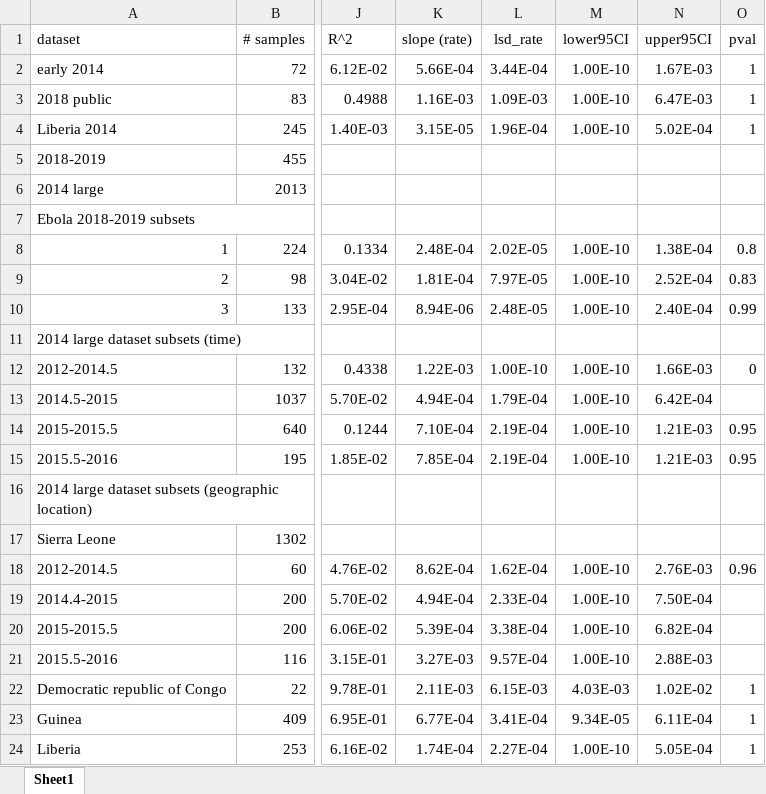
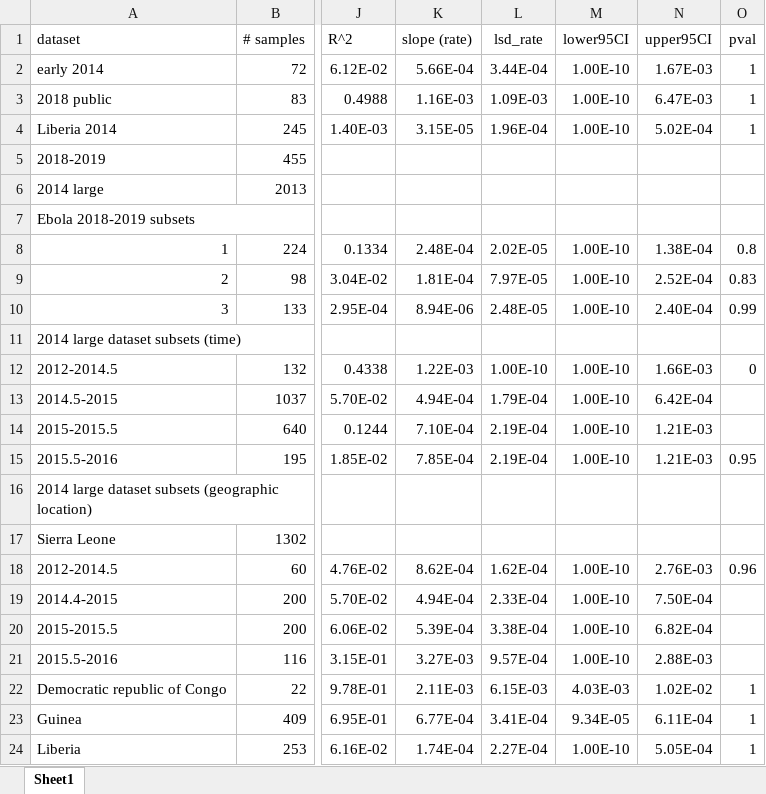
Before and after one commit to melhs99/ebola-mutation-rates-study, an Excel workbook: table.xlsx, sheet Sheet1, drawn as a sheet; only a part is shown, gaps mark what is left out; values as stored, in another font and other column widths than the file's, no borders; the diff names each change by its address in the sheet, - before the commit and + after, or states it on an @@ line.

```diff
--- a/table.xlsx (sheet Sheet1)
+++ b/table.xlsx (sheet Sheet1)
-O14 (pval): 0.95
+O14 (pval): (empty)
```
Also changed, not shown: 14 other files.
